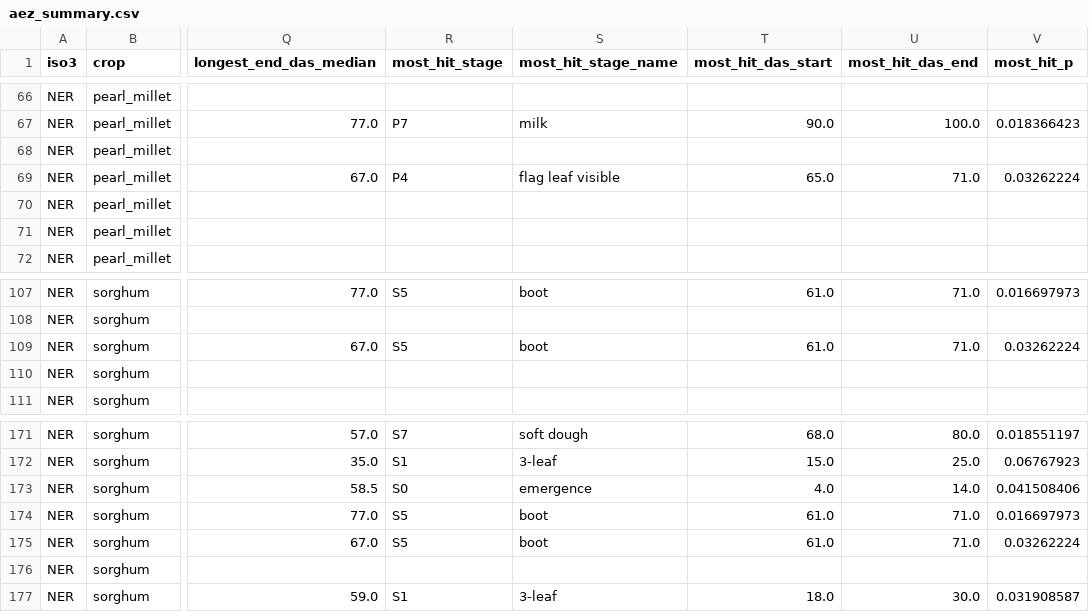
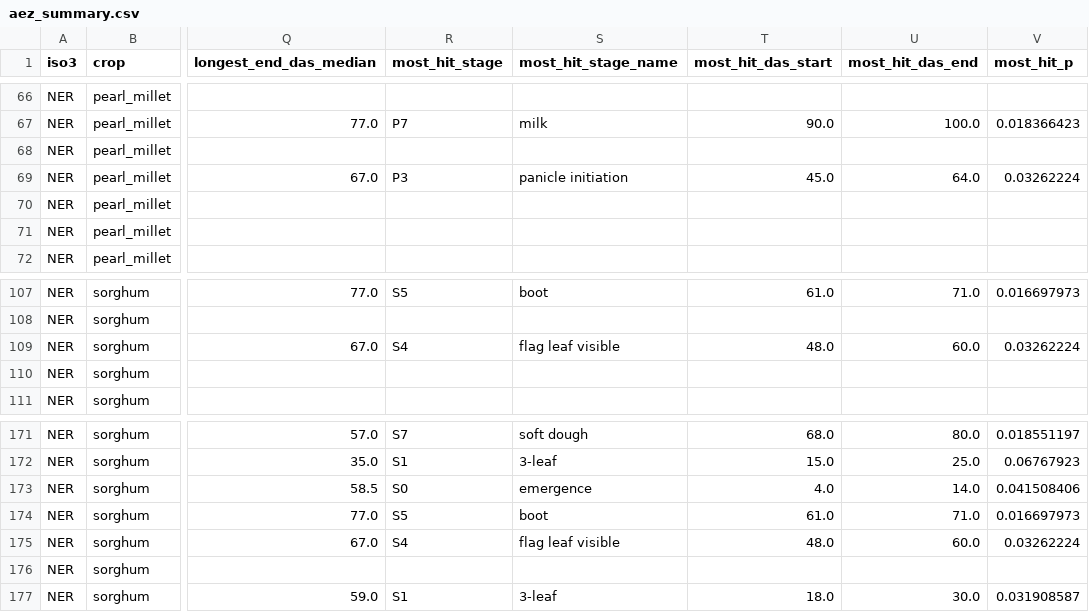
Before and after one commit to shadowhgni/quick_test_farm_size_claude, a CSV file: dry_spell_v8/ci_results/step03/NER/aez_summary.csv, drawn as a sheet; only a part is shown, gaps mark what is left out; the diff names each change by its address in the sheet, - before the commit and + after, or states it on an @@ line.

```diff
--- a/dry_spell_v8/ci_results/step03/NER/aez_summary.csv
+++ b/dry_spell_v8/ci_results/step03/NER/aez_summary.csv
-R69 (most_hit_stage): P4
+R69 (most_hit_stage): P3
-S69 (most_hit_stage_name): flag leaf visible
+S69 (most_hit_stage_name): panicle initiation
-T69 (most_hit_das_start): 65.0
+T69 (most_hit_das_start): 45.0
-U69 (most_hit_das_end): 71.0
+U69 (most_hit_das_end): 64.0
-R109 (most_hit_stage): S5
+R109 (most_hit_stage): S4
-S109 (most_hit_stage_name): boot
+S109 (most_hit_stage_name): flag leaf visible
-T109 (most_hit_das_start): 61.0
+T109 (most_hit_das_start): 48.0
-U109 (most_hit_das_end): 71.0
+U109 (most_hit_das_end): 60.0
-R175 (most_hit_stage): S5
+R175 (most_hit_stage): S4
-S175 (most_hit_stage_name): boot
+S175 (most_hit_stage_name): flag leaf visible
-T175 (most_hit_das_start): 61.0
+T175 (most_hit_das_start): 48.0
-U175 (most_hit_das_end): 71.0
+U175 (most_hit_das_end): 60.0
```
Also changed, not shown: dry_spell_v8/ci_results/step03/CMR/aez_summary.csv, dry_spell_v8/ci_results/step03/NGA/aez_summary.csv, 18 other files.
